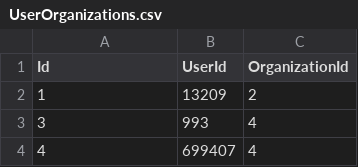
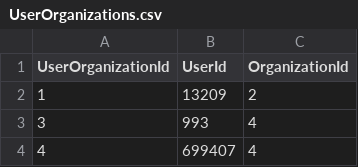
Before and after one commit to zachary62/wide-table-data, a CSV file: kaggle/UserOrganizations.csv, drawn as a sheet; only a part is shown.

```diff
--- a/kaggle/UserOrganizations.csv
+++ b/kaggle/UserOrganizations.csv
@@ -1,2 +1,2 @@
-Id,UserId,OrganizationId
+UserOrganizationId,UserId,OrganizationId
 1,13209,2
```
Also changed, not shown: kaggle/Organizations.csv.
